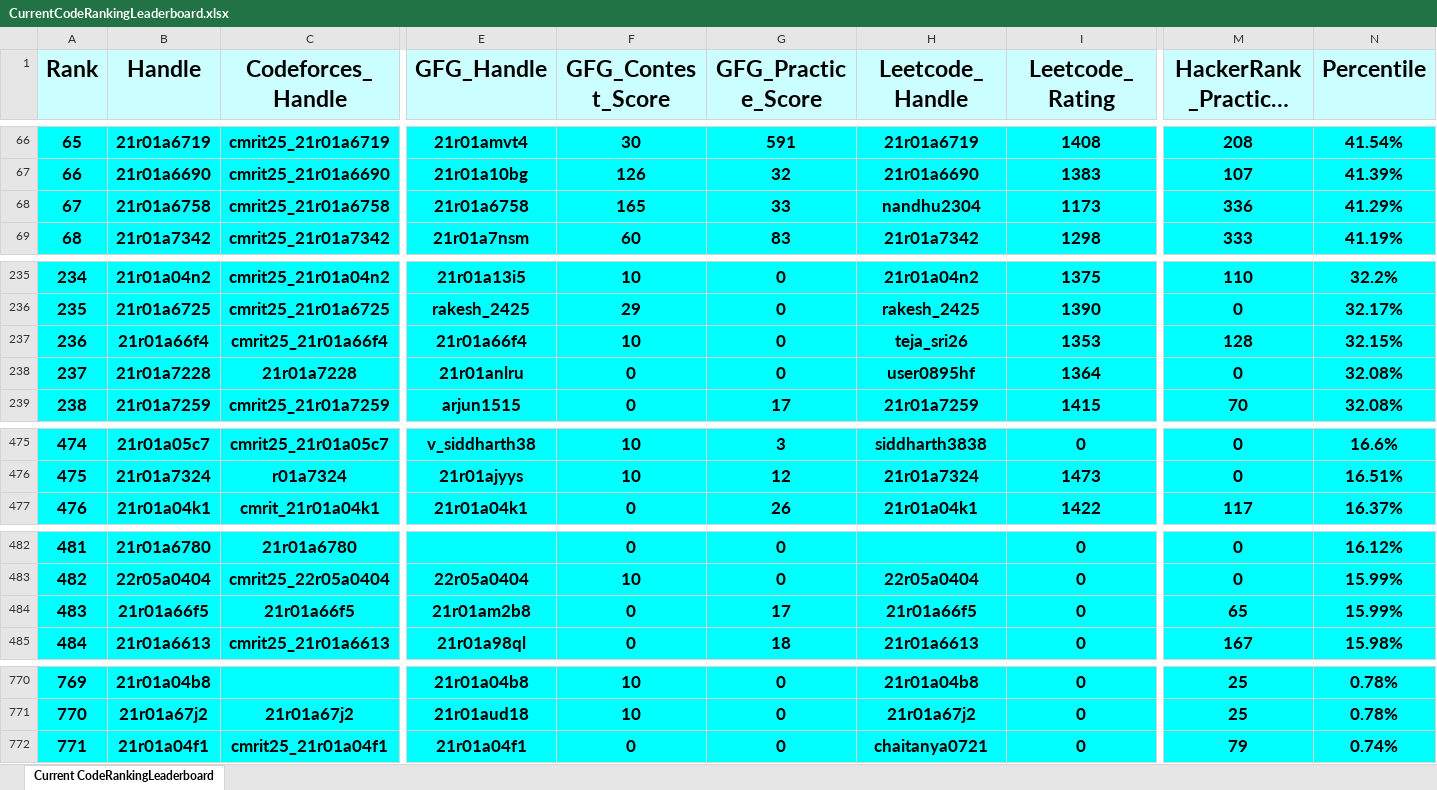
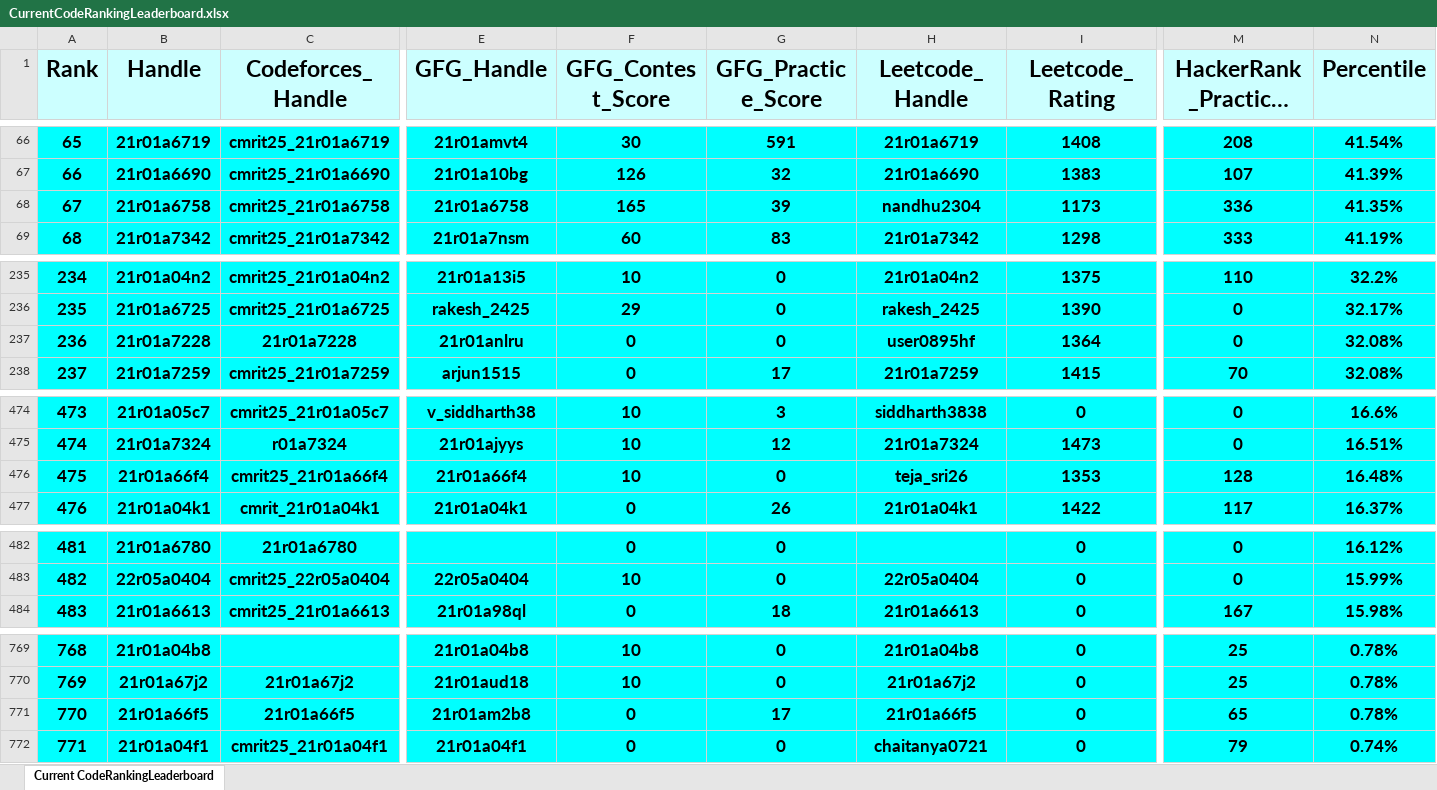
Before and after one commit to dog-broad/CodeRankingLeaderboardCLI, an Excel workbook: LeaderboardsStorage/CurrentCodeRankingLeaderboard.xlsx, sheet Current CodeRankingLeaderboard, drawn as a sheet; only a part is shown, gaps mark what is left out; long unchanged cells end in …; values as stored, in another font and other column widths than the file's, no borders; removed rows and columns are numbered as before the commit, all else as after; rows hold the shown columns only; the diff names each change by its address in the sheet, - before the commit and + after, or states it on an @@ line.

```diff
--- a/LeaderboardsStorage/CurrentCodeRankingLeaderboard.xlsx (sheet Current CodeRankingLeaderboard)
+++ b/LeaderboardsStorage/CurrentCodeRankingLeaderboard.xlsx (sheet Current CodeRankingLeaderboard)
-G68 (GFG_Practice_Score): 33
+G68 (GFG_Practice_Score): 39
-N68 (Percentile): 41.29%
+N68 (Percentile): 41.35%
-row 237: 236 | 21r01a66f4 | cmrit25_21r01a66f4 | 21r01a66f4 | 10 | 0 | teja_sri26 | 1353 | 128 | 32.15%
@@ column A (Rank) renumbered between rows 237 and 770 @@
+row 476: 475 | 21r01a66f4 | cmrit25_21r01a66f4 | 21r01a66f4 | 10 | 0 | teja_sri26 | 1353 | 128 | 16.48%
-row 484: 483 | 21r01a66f5 | 21r01a66f5 | 21r01am2b8 | 0 | 17 | 21r01a66f5 | 0 | 65 | 15.99%
+row 771: 770 | 21r01a66f5 | 21r01a66f5 | 21r01am2b8 | 0 | 17 | 21r01a66f5 | 0 | 65 | 0.78%
```
Also changed, not shown: 1 other file.
